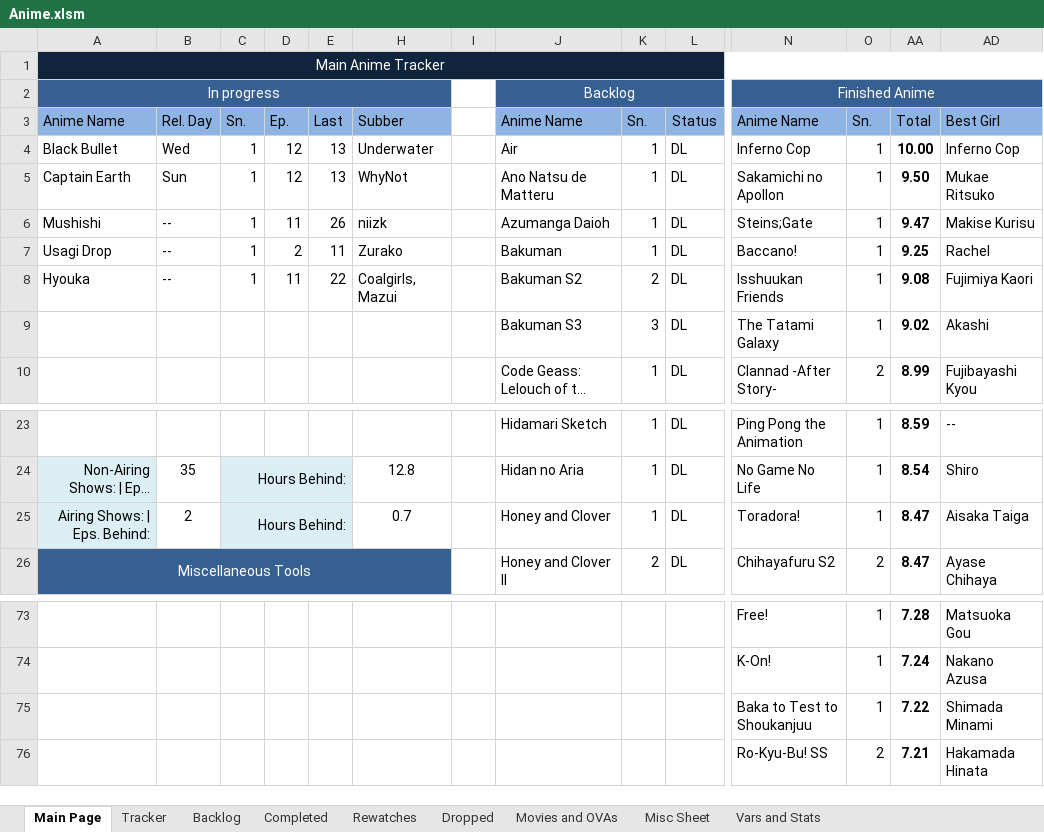
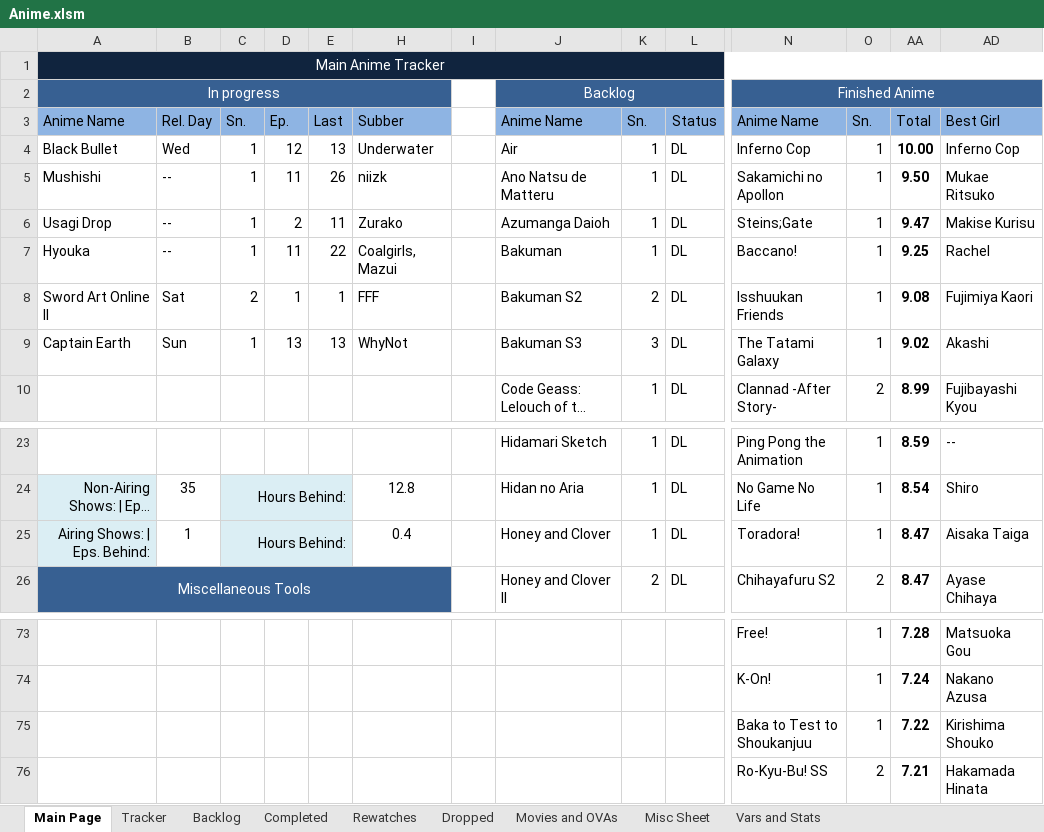
Before and after one commit to Tsukinara/AnimeTracker, an Excel workbook: Anime.xlsm, sheet Main Page, drawn as a sheet; only a part is shown, gaps mark what is left out; long unchanged cells end in …; values as stored, in another font and other column widths than the file's, no borders; charts and pictures and conditional formats not drawn; removed rows and columns are numbered as before the commit, all else as after; rows hold the shown columns only; the diff names each change by its address in the sheet, - before the commit and + after, or states it on an @@ line.

Commit message:
Daily Info Update
Finished BakaTest

```diff
--- a/Anime.xlsm (sheet Main Page)
+++ b/Anime.xlsm (sheet Main Page)
-row 5: Captain Earth | Sun | 1 | 12 | 13 | WhyNot |  | Ano Natsu de Matteru | 1 | DL | Sakamichi no Apollon | 1 | 9.50 | Mukae Ritsuko
-J5: Azumanga Daioh
+J5: Ano Natsu de Matteru
-N5: Steins;Gate
+N5: Sakamichi no Apollon
-AA5: 9.47
+AA5: 9.50
-AD5: Makise Kurisu
+AD5: Mukae Ritsuko
-J6: Bakuman
+J6: Azumanga Daioh
-N6: Baccano!
+N6: Steins;Gate
-AA6: 9.25
+AA6: 9.47
-AD6: Rachel
+AD6: Makise Kurisu
-J7: Bakuman S2
+J7: Bakuman
-K7: 2
+K7: 1
-N7: Isshuukan Friends
+N7: Baccano!
-AA7: 9.08
+AA7: 9.25
-AD7: Fujimiya Kaori
+AD7: Rachel
+row 8: Sword Art Online II | Sat | 2 | 1 | 1 | FFF |  | Bakuman S2 | 2 | DL | Isshuukan Friends | 1 | 9.08 | Fujimiya Kaori
-A9: (empty)
+A9: Captain Earth
-B9: (empty)
+B9: Sun
-C9: (empty)
+C9: 1
-D9: (empty)
+D9: 13
-E9: (empty)
+E9: 13
-H9: (empty)
+H9: WhyNot
-B25: 2
+B25: 1
-H25: 0.7
+H25: 0.4
-AD75: Shimada Minami
+AD75: Kirishima Shouko
```
Also changed, not shown: sheet Tracker, sheet Vars and Stats, sheet Rewatches, sheet Completed, formulas that keep their value, hidden cells.
